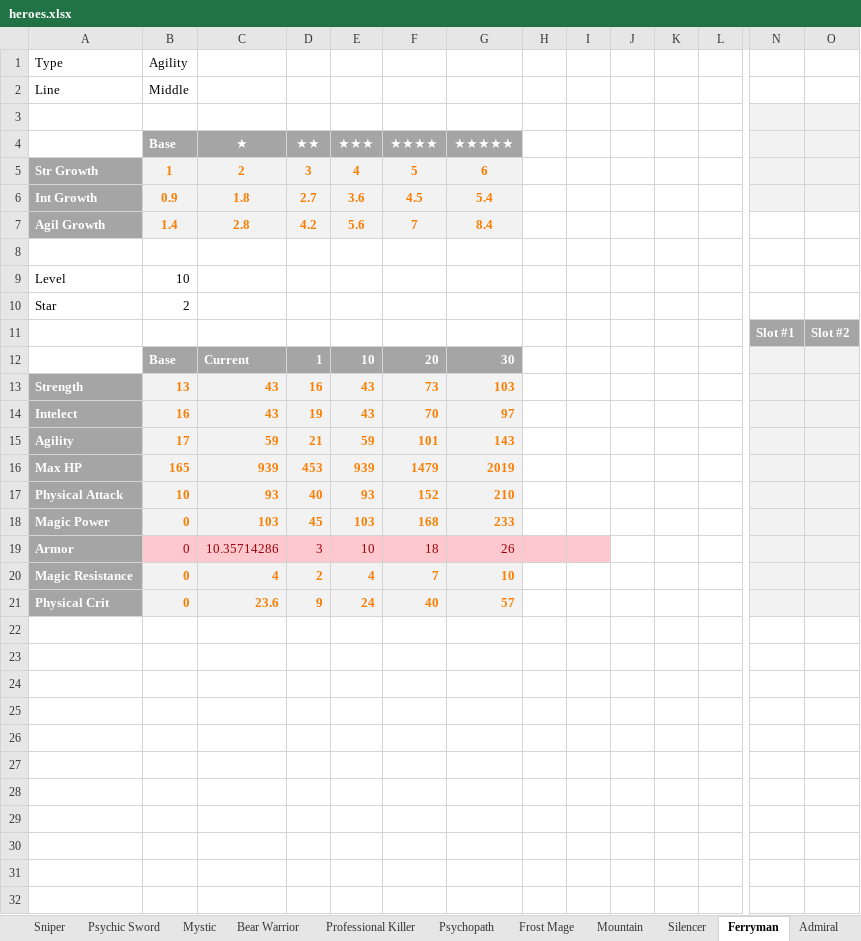
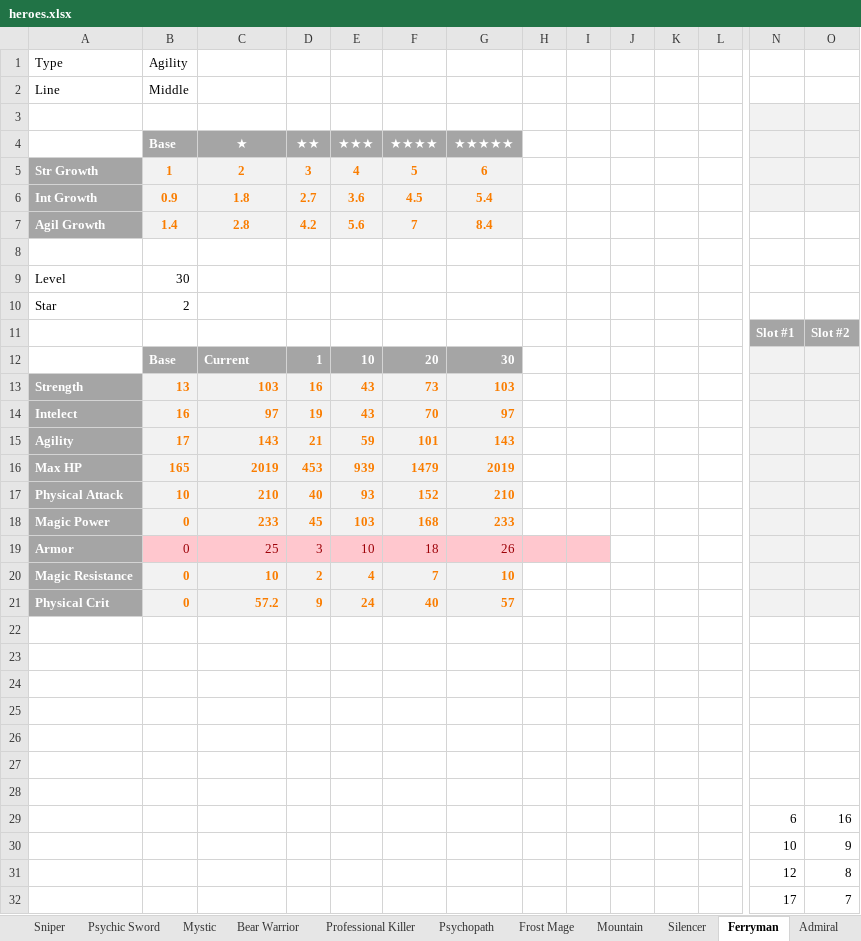
Before and after one commit to a-klimashevsky/HeroChargeTool, an Excel workbook: excel/heroes.xlsx, sheet Ferryman, drawn as a sheet; only a part is shown, gaps mark what is left out; values as stored, in another font and other column widths than the file's, no borders; rows hold the shown columns only; the diff covers the shown part only; the diff names each change by its address in the sheet, - before the commit and + after, or states it on an @@ line.

```diff
--- a/excel/heroes.xlsx (sheet Ferryman)
+++ b/excel/heroes.xlsx (sheet Ferryman)
-B9 (Base): 10
+B9 (Base): 30
-C13 (★): 43
+C13 (★): 103
-C14 (★): 43
+C14 (★): 97
-C15 (★): 59
+C15 (★): 143
-C16 (★): 939
+C16 (★): 2019
-C17 (★): 93
+C17 (★): 210
-C18 (★): 103
+C18 (★): 233
-C19 (★): 10.35714286
+C19 (★): 25
-C20 (★): 4
+C20 (★): 10
-C21 (★): 23.6
+C21 (★): 57.2
+row 22: (empty)
+row 23: (empty)
+row 24: (empty)
+row 25: (empty)
+row 26: (empty)
+row 27: (empty)
+row 28: (empty)
+row 29:  |  |  |  |  |  |  |  |  |  |  |  | 6 | 16
+row 30:  |  |  |  |  |  |  |  |  |  |  |  | 10 | 9
+row 31:  |  |  |  |  |  |  |  |  |  |  |  | 12 | 8
+row 32:  |  |  |  |  |  |  |  |  |  |  |  | 17 | 7
```
Also changed, not shown: 1 added row elsewhere in this sheet, sheet Depths Voice, sheet Rifleman, sheet Psychopath, sheet Sniper, sheet Silencer, sheet Statuses, 9 more sheets, other sheet tabs, formulas that keep their value, charts or pictures.
